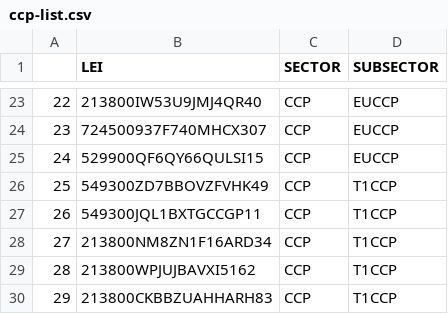
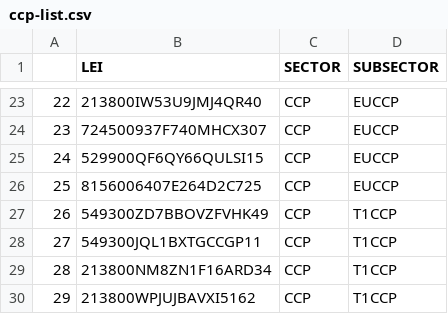
Before and after one commit to franzmohr/ccp-list, a CSV file: data/ccp-list.csv, drawn as a sheet; only a part is shown, gaps mark what is left out; the shorter side is filled out with more unchanged rows; addresses are those after the commit; the diff names each change by its address in the sheet, - before the commit and + after, or states it on an @@ line.

```diff
--- a/data/ccp-list.csv
+++ b/data/ccp-list.csv
+row 26: 25 | 8156006407E264D2C725 | CCP | EUCCP
@@ column A renumbered from row 27 down @@
```
Also changed, not shown: 1 other file.
